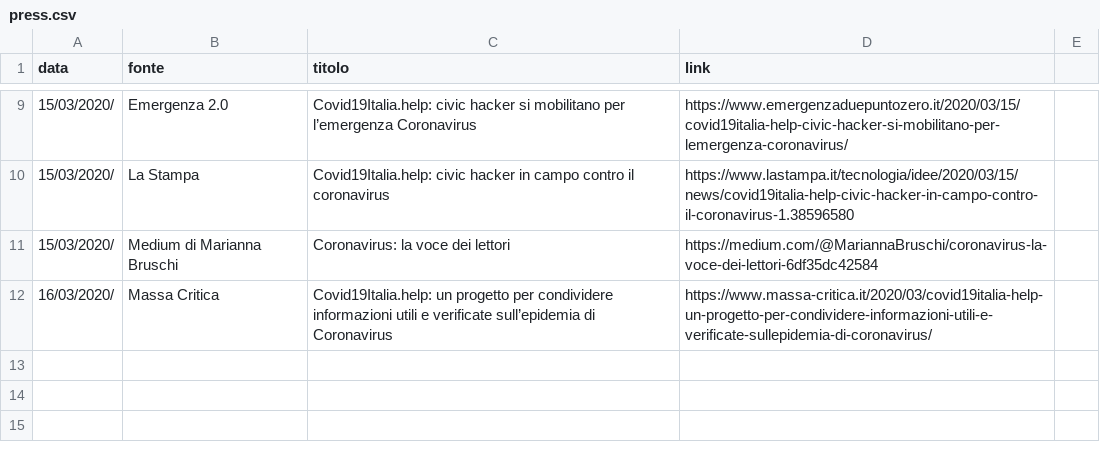
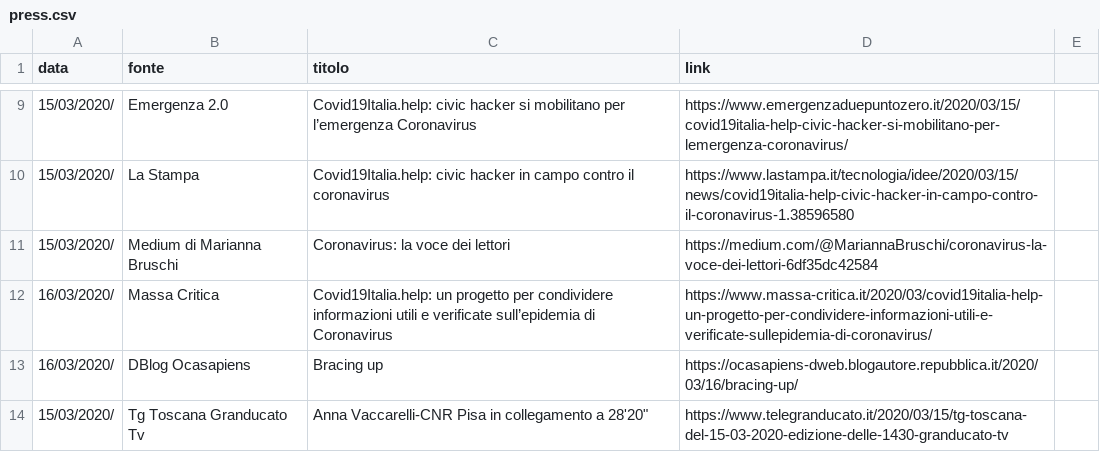
Before and after one commit to emergenzeHack/covid19italia, a CSV file: _data/press.csv, drawn as a sheet; only a part is shown, gaps mark what is left out; the diff names each change by its address in the sheet, - before the commit and + after, or states it on an @@ line.

Commit message:
Update press.csv

```diff
--- a/_data/press.csv
+++ b/_data/press.csv
+row 13: 16/03/2020/ | DBlog Ocasapiens | Bracing up | https://ocasapiens-dweb.blogautore.repubblica.it/2020/03/16/bracing-up/
+row 14: 15/03/2020/ | Tg Toscana Granducato Tv | Anna Vaccarelli-CNR Pisa in collegamento a 28'20" | https://www.telegranducato.it/2020/03/15/tg-toscana-del-15-03-2020-edizione-delle-1430-granducato-tv
```
